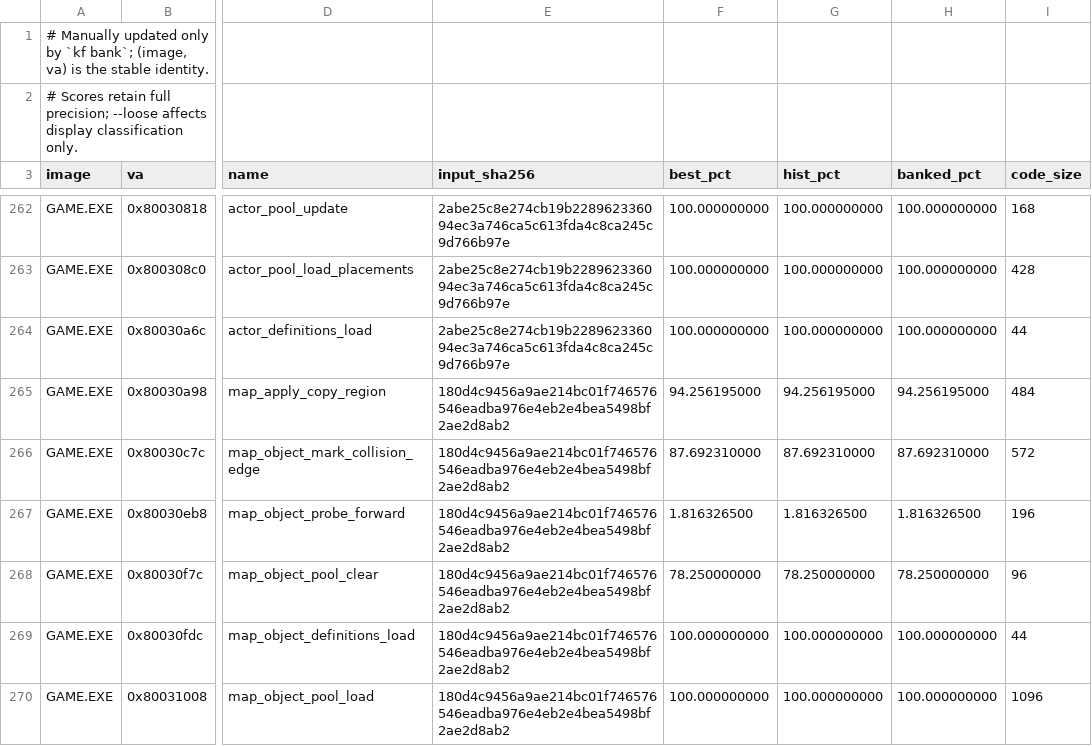
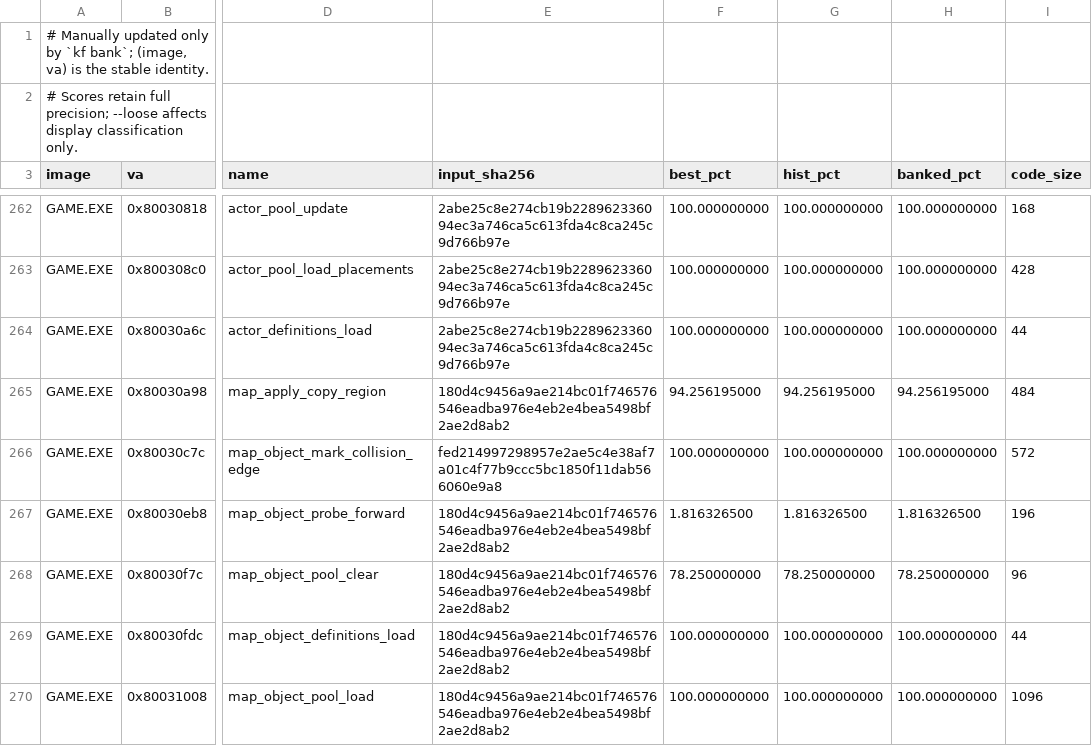
Before and after one commit to sushi-shi/kings-field-decomp, a TSV file: config/match_baseline.tsv, drawn as a sheet; only a part is shown, gaps mark what is left out; the diff names each change by its address in the sheet, - before the commit and + after, or states it on an @@ line.

```diff
--- a/config/match_baseline.tsv
+++ b/config/match_baseline.tsv
-E266 (input_sha256): 180d4c9456a9ae214bc01f746576546eadba976e4eb2e4bea5498bf2ae2d8ab2
+E266 (input_sha256): fed214997298957e2ae5c4e38af7a01c4f77b9ccc5bc1850f11dab566060e9a8
-F266 (best_pct): 87.692310000
+F266 (best_pct): 100.000000000
-G266 (hist_pct): 87.692310000
+G266 (hist_pct): 100.000000000
-H266 (banked_pct): 87.692310000
+H266 (banked_pct): 100.000000000
```
Also changed, not shown: config/evidence/game_semantic_map_objects.tsv, 4 other files.
